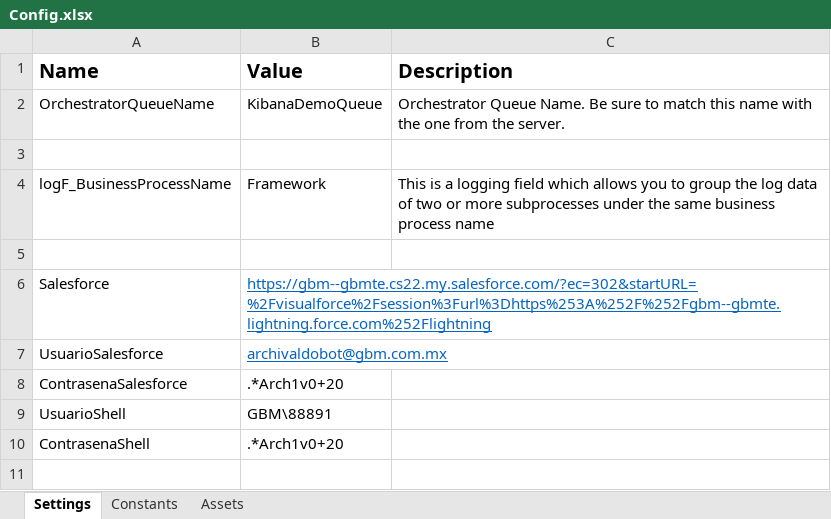
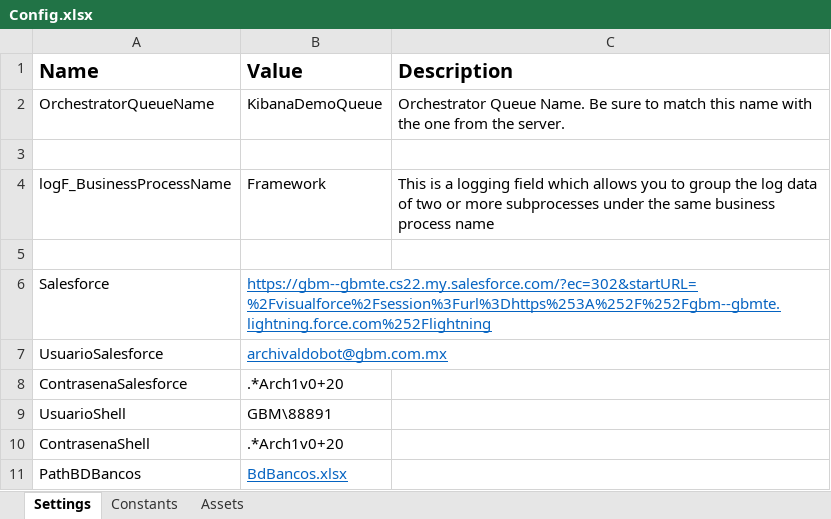
Before and after one commit to LuisMargro/ArchivaldoBot, an Excel workbook: Data/Config.xlsx, sheet Settings, drawn as a sheet; values as stored, in another font and other column widths than the file's, no borders; the diff names each change by its address in the sheet, - before the commit and + after, or states it on an @@ line.

```diff
--- a/Data/Config.xlsx (sheet Settings)
+++ b/Data/Config.xlsx (sheet Settings)
+row 11: PathBDBancos | BdBancos.xlsx
```
Also changed, not shown: 3 other files.
